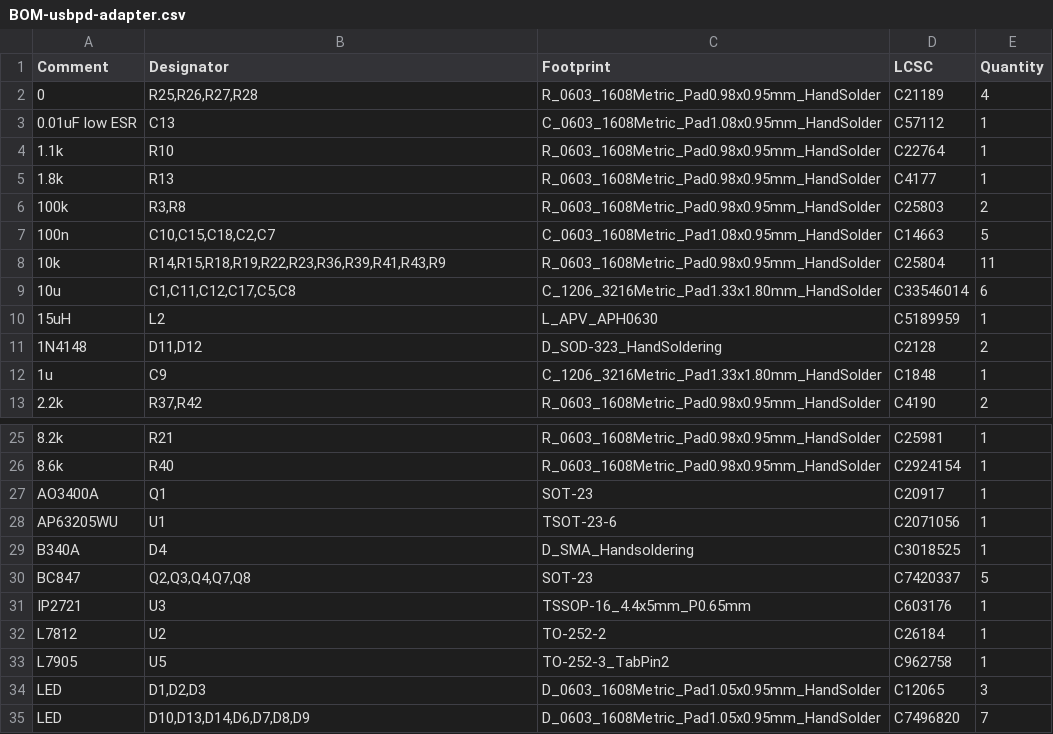
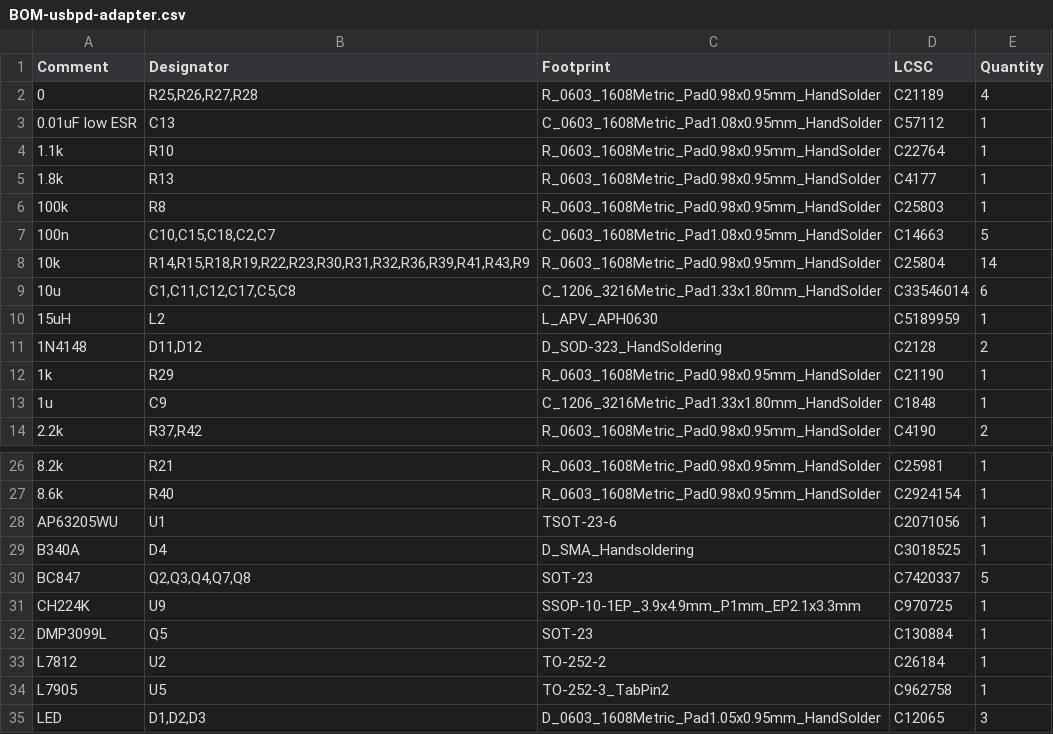
Before and after one commit to fachat/csa_ultrabus, a CSV file: pwrtest/jlcpcb/production_files/BOM-usbpd-adapter.csv, drawn as a sheet; only a part is shown, gaps mark what is left out; the shorter side is filled out with more unchanged rows.

```diff
--- a/pwrtest/jlcpcb/production_files/BOM-usbpd-adapter.csv
+++ b/pwrtest/jlcpcb/production_files/BOM-usbpd-adapter.csv
@@ -5,5 +5,5 @@ Comment,Designator,Footprint,LCSC,Quantity
 1.8k,R13,R_0603_1608Metric_Pad0.98x0.95mm_HandSolder,C4177,1
-100k,"R3,R8",R_0603_1608Metric_Pad0.98x0.95mm_HandSolder,C25803,2
+100k,R8,R_0603_1608Metric_Pad0.98x0.95mm_HandSolder,C25803,1
 100n,"C10,C15,C18,C2,C7",C_0603_1608Metric_Pad1.08x0.95mm_HandSolder,C14663,5
-10k,"R14,R15,R18,R19,R22,R23,R36,R39,R41,R43,R9",R_0603_1608Metric_Pad0.98x0.95mm_HandSolder,C25804,11
+10k,"R14,R15,R18,R19,R22,R23,R30,R31,R32,R36,R39,R41,R43,R9",R_0603_1608Metric_Pad0.98x0.95mm_HandSolder,C25804,14
 10u,"C1,C11,C12,C17,C5,C8",C_1206_3216Metric_Pad1.33x1.80mm_HandSolder,C33546014,6
@@ -11,2 +11,3 @@ Comment,Designator,Footprint,LCSC,Quantity
 1N4148,"D11,D12",D_SOD-323_HandSoldering,C2128,2
+1k,R29,R_0603_1608Metric_Pad0.98x0.95mm_HandSolder,C21190,1
 1u,C9,C_1206_3216Metric_Pad1.33x1.80mm_HandSolder,C1848,1
@@ -26,3 +27,2 @@ Comment,Designator,Footprint,LCSC,Quantity
 8.6k,R40,R_0603_1608Metric_Pad0.98x0.95mm_HandSolder,C2924154,1
-AO3400A,Q1,SOT-23,C20917,1
 AP63205WU,U1,TSOT-23-6,C2071056,1
@@ -30,3 +30,4 @@ B340A,D4,D_SMA_Handsoldering,C3018525,1
 BC847,"Q2,Q3,Q4,Q7,Q8",SOT-23,C7420337,5
-IP2721,U3,TSSOP-16_4.4x5mm_P0.65mm,C603176,1
+CH224K,U9,SSOP-10-1EP_3.9x4.9mm_P1mm_EP2.1x3.3mm,C970725,1
+DMP3099L,Q5,SOT-23,C130884,1
 L7812,U2,TO-252-2,C26184,1
```
Also changed, not shown: pwrtest/jlcpcb/production_files/CPL-usbpd-adapter.csv, 20 other files.
